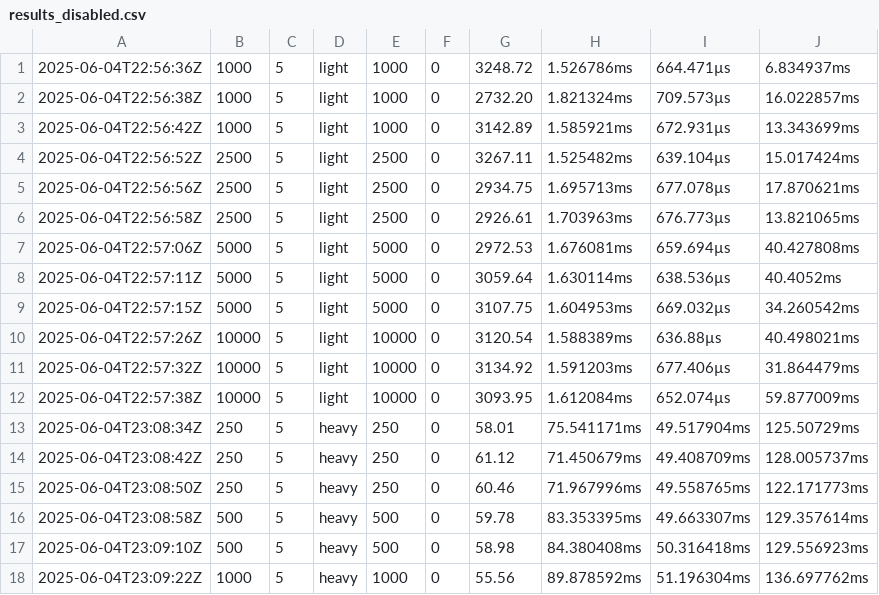
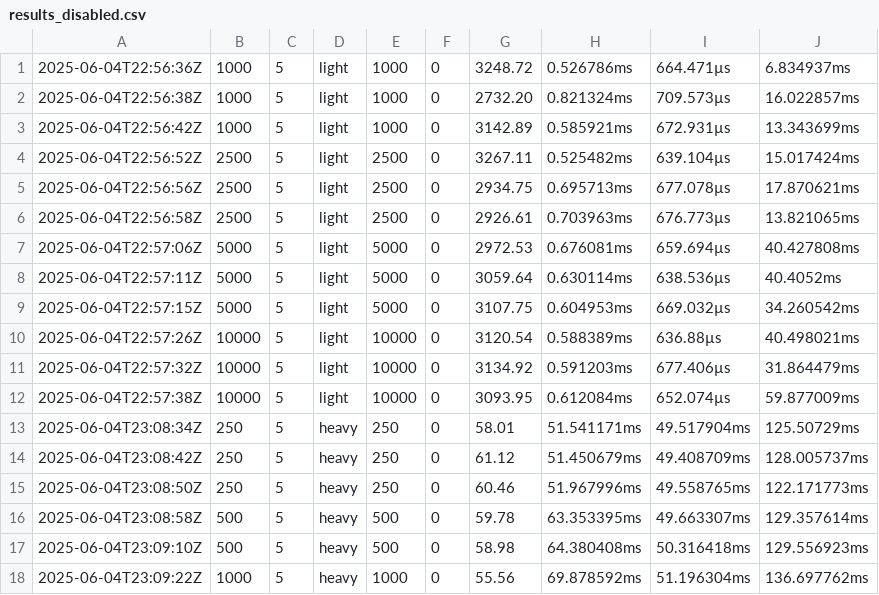
Before and after one commit to perpetua1g0d/bmstu-diploma, a CSV file: src/research/new_query/results_disabled.csv, drawn as a sheet.

```diff
--- a/src/research/new_query/results_disabled.csv
+++ b/src/research/new_query/results_disabled.csv
@@ -1,18 +1,18 @@
-2025-06-04T22:56:36Z,1000,5,light,1000,0,3248.72,1.526786ms,664.471µs,6.834937ms
-2025-06-04T22:56:38Z,1000,5,light,1000,0,2732.20,1.821324ms,709.573µs,16.022857ms
-2025-06-04T22:56:42Z,1000,5,light,1000,0,3142.89,1.585921ms,672.931µs,13.343699ms
-2025-06-04T22:56:52Z,2500,5,light,2500,0,3267.11,1.525482ms,639.104µs,15.017424ms
-2025-06-04T22:56:56Z,2500,5,light,2500,0,2934.75,1.695713ms,677.078µs,17.870621ms
-2025-06-04T22:56:58Z,2500,5,light,2500,0,2926.61,1.703963ms,676.773µs,13.821065ms
-2025-06-04T22:57:06Z,5000,5,light,5000,0,2972.53,1.676081ms,659.694µs,40.427808ms
-2025-06-04T22:57:11Z,5000,5,light,5000,0,3059.64,1.630114ms,638.536µs,40.4052ms
-2025-06-04T22:57:15Z,5000,5,light,5000,0,3107.75,1.604953ms,669.032µs,34.260542ms
-2025-06-04T22:57:26Z,10000,5,light,10000,0,3120.54,1.588389ms,636.88µs,40.498021ms
-2025-06-04T22:57:32Z,10000,5,light,10000,0,3134.92,1.591203ms,677.406µs,31.864479ms
-2025-06-04T22:57:38Z,10000,5,light,10000,0,3093.95,1.612084ms,652.074µs,59.877009ms
-2025-06-04T23:08:34Z,250,5,heavy,250,0,58.01,75.541171ms,49.517904ms,125.50729ms
-2025-06-04T23:08:42Z,250,5,heavy,250,0,61.12,71.450679ms,49.408709ms,128.005737ms
-2025-06-04T23:08:50Z,250,5,heavy,250,0,60.46,71.967996ms,49.558765ms,122.171773ms
-2025-06-04T23:08:58Z,500,5,heavy,500,0,59.78,83.353395ms,49.663307ms,129.357614ms
-2025-06-04T23:09:10Z,500,5,heavy,500,0,58.98,84.380408ms,50.316418ms,129.556923ms
-2025-06-04T23:09:22Z,1000,5,heavy,1000,0,55.56,89.878592ms,51.196304ms,136.697762ms
+2025-06-04T22:56:36Z,1000,5,light,1000,0,3248.72,0.526786ms,664.471µs,6.834937ms
+2025-06-04T22:56:38Z,1000,5,light,1000,0,2732.20,0.821324ms,709.573µs,16.022857ms
+2025-06-04T22:56:42Z,1000,5,light,1000,0,3142.89,0.585921ms,672.931µs,13.343699ms
+2025-06-04T22:56:52Z,2500,5,light,2500,0,3267.11,0.525482ms,639.104µs,15.017424ms
+2025-06-04T22:56:56Z,2500,5,light,2500,0,2934.75,0.695713ms,677.078µs,17.870621ms
+2025-06-04T22:56:58Z,2500,5,light,2500,0,2926.61,0.703963ms,676.773µs,13.821065ms
+2025-06-04T22:57:06Z,5000,5,light,5000,0,2972.53,0.676081ms,659.694µs,40.427808ms
+2025-06-04T22:57:11Z,5000,5,light,5000,0,3059.64,0.630114ms,638.536µs,40.4052ms
+2025-06-04T22:57:15Z,5000,5,light,5000,0,3107.75,0.604953ms,669.032µs,34.260542ms
+2025-06-04T22:57:26Z,10000,5,light,10000,0,3120.54,0.588389ms,636.88µs,40.498021ms
+2025-06-04T22:57:32Z,10000,5,light,10000,0,3134.92,0.591203ms,677.406µs,31.864479ms
+2025-06-04T22:57:38Z,10000,5,light,10000,0,3093.95,0.612084ms,652.074µs,59.877009ms
+2025-06-04T23:08:34Z,250,5,heavy,250,0,58.01,51.541171ms,49.517904ms,125.50729ms
+2025-06-04T23:08:42Z,250,5,heavy,250,0,61.12,51.450679ms,49.408709ms,128.005737ms
+2025-06-04T23:08:50Z,250,5,heavy,250,0,60.46,51.967996ms,49.558765ms,122.171773ms
+2025-06-04T23:08:58Z,500,5,heavy,500,0,59.78,63.353395ms,49.663307ms,129.357614ms
+2025-06-04T23:09:10Z,500,5,heavy,500,0,58.98,64.380408ms,50.316418ms,129.556923ms
+2025-06-04T23:09:22Z,1000,5,heavy,1000,0,55.56,69.878592ms,51.196304ms,136.697762ms
```
Also changed, not shown: 10 other files.
